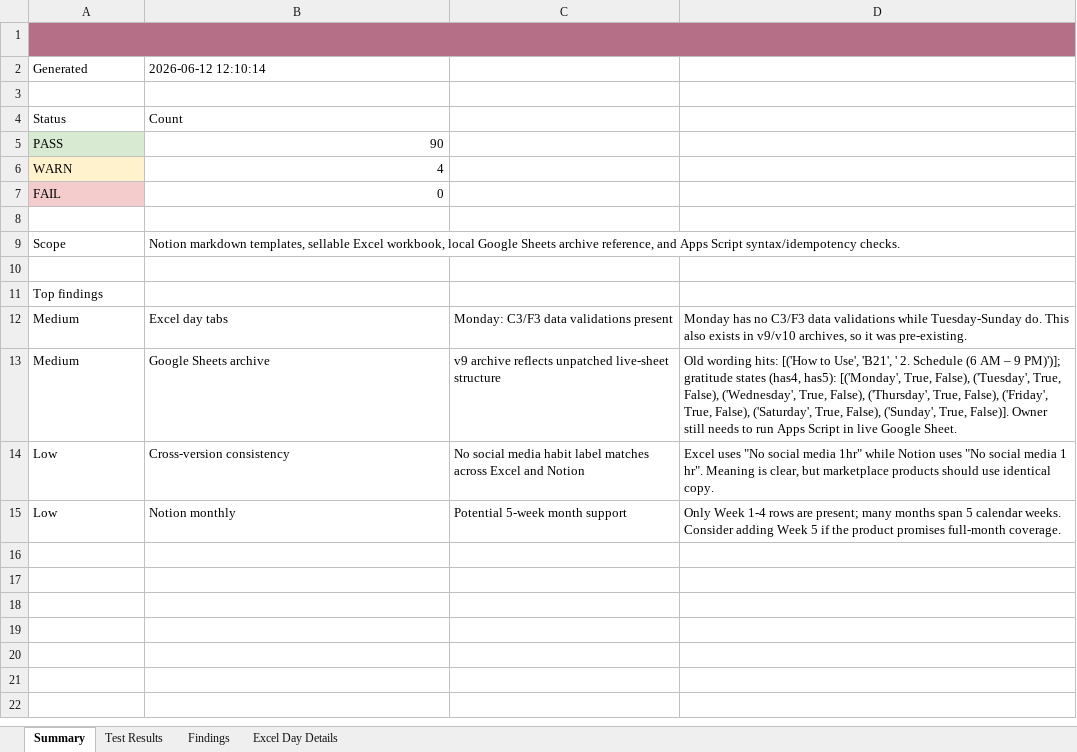
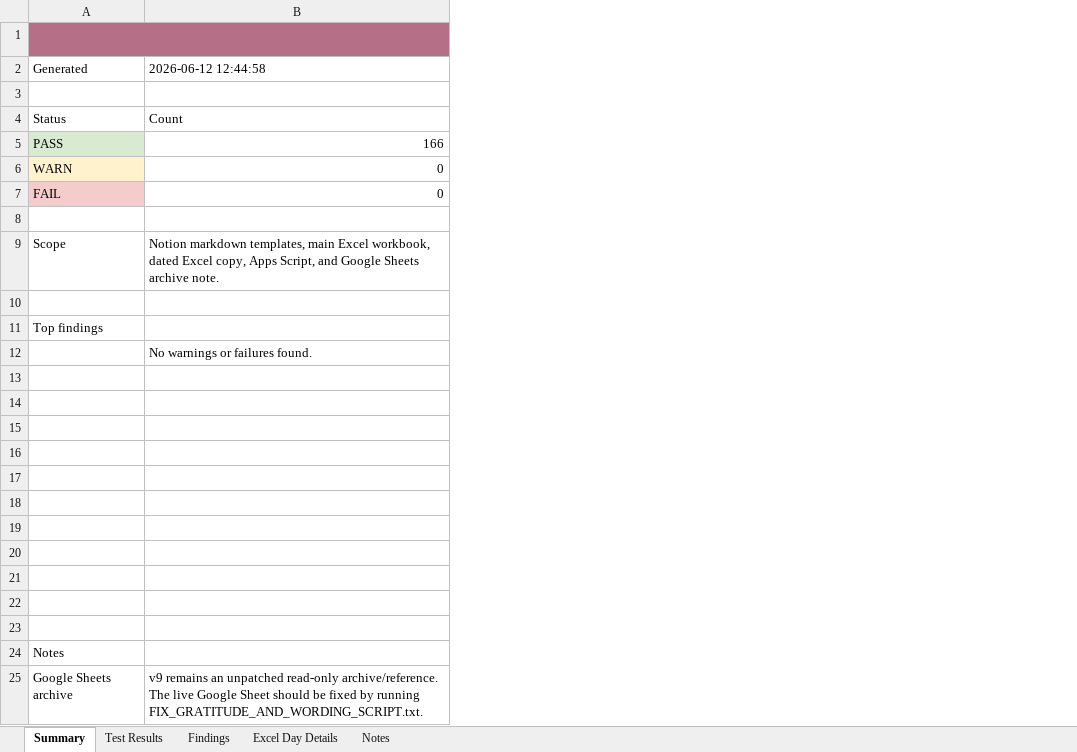
Before and after one commit to digitwaves/dailyplanner, an Excel workbook: Daily_Planner_QA_Test_Sheet.xlsx, sheet Summary, drawn as a sheet; values as stored, in another font and other column widths than the file's, no borders; removed rows and columns are numbered as before the commit, all else as after; the diff names each change by its address in the sheet, - before the commit and + after, or states it on an @@ line.

```diff
--- a/Daily_Planner_QA_Test_Sheet.xlsx (sheet Summary)
+++ b/Daily_Planner_QA_Test_Sheet.xlsx (sheet Summary)
+sheet tab: Notes
-column C, rows 12-15: Monday: C3/F3 data validations present | v9 archive reflects unpatched live-sheet structure | No social media habit label matches across Excel and Notion | Potential 5-week month support
-column D, rows 12-15: Monday has no C3/F3 data validations while Tuesday-Sunday do. This also exists in v9/v10 archives, so it was pre-existing. | Old wording hits: [('How to Use', 'B21', ' 2. Schedule (6 AM – 9 PM)')]; gratitude states (has4, has5): [('Monday', True, False), ('Tuesday', True, False), ('Wednesday', True, False), ('Thursday', True, False), ('Friday', True, False), ('Saturday', True, False), ('Sunday', True, False)]. Owner still needs to run Apps Script in live Google Sheet. | Excel uses "No social media 1hr" while Notion uses "No social media 1 hr". Meaning is clear, but marketplace products should use identical copy. | Only Week 1-4 rows are present; many months span 5 calendar weeks. Consider adding Week 5 if the product promises full-month coverage.
-B2: 2026-06-12 12:10:14
+B2: 2026-06-12 12:44:58
-B5: 90
+B5: 166
-B6: 4
+B6: 0
-B9: …markdown templates, sellable Excel workbook, local Google Sheets archive reference, and Apps Script syntax/idempotency checks.
+B9: …markdown templates, main Excel workbook, dated Excel copy, Apps Script, and Google Sheets archive note.
+row 12:  | No warnings or failures found.
-row 13: Medium | Excel day tabs | Monday: C3/F3 data validations present | Monday has no C3/F3 data validations while Tuesday-Sunday do. This also exists in v9/v10 archives, so it was pre-existing.
+row 13: (empty)
-row 14: Medium | Google Sheets archive | v9 archive reflects unpatched live-sheet structure | Old wording hits: [('How to Use', 'B21', ' 2. Schedule (6 AM – 9 PM)')]; gratitude states (has4, has5): [('Monday', True, False), ('Tuesday', True, False), ('Wednesday', True, False), ('Thursday', True, False), ('Friday', True, False), ('Saturday', True, False), ('Sunday', True, False)]. Owner still needs to run Apps Script in live Google Sheet.
+row 14: (empty)
-row 15: Low | Cross-version consistency | No social media habit label matches across Excel and Notion | Excel uses "No social media 1hr" while Notion uses "No social media 1 hr". Meaning is clear, but marketplace products should use identical copy.
+row 15: (empty)
-row 16: Low | Notion monthly | Potential 5-week month support | Only Week 1-4 rows are present; many months span 5 calendar weeks. Consider adding Week 5 if the product promises full-month coverage.
+row 16: (empty)
+row 17: (empty)
+row 18: (empty)
+row 19: (empty)
+row 20: (empty)
+row 21: (empty)
+row 22: (empty)
+row 23: (empty)
+row 24: Notes
+row 25: Google Sheets archive | v9 remains an unpatched read-only archive/reference. The live Google Sheet should be fixed by running FIX_GRATITUDE_AND_WORDING_SCRIPT.txt.
```
Also changed, not shown: sheet Test Results, sheet Findings, sheet Excel Day Details, Daily_Planner_Tracker_Excel.xlsx, 2 other files.
